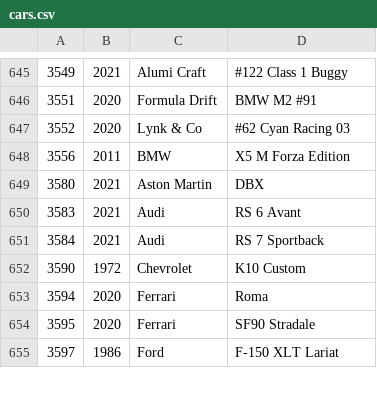
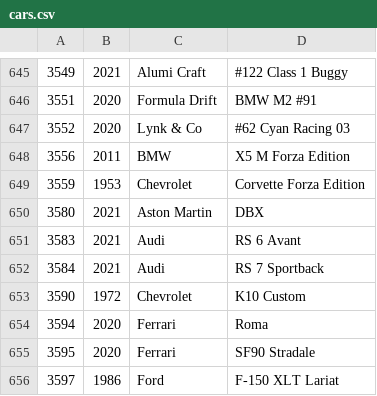
Before and after one commit to bluemanos/forza-motorsport-car-track-ordinal, a CSV file: fm8/cars.csv, drawn as a sheet; only a part is shown, gaps mark what is left out.

Commit message:
Chevrolet Corvette Forza Edition

```diff
--- a/fm8/cars.csv
+++ b/fm8/cars.csv
@@ -648,2 +648,3 @@
 3556,2011,BMW,X5 M Forza Edition
+3559,1953,Chevrolet,Corvette Forza Edition
 3580,2021,Aston Martin,DBX
```
Also changed, not shown: 2 other files.
